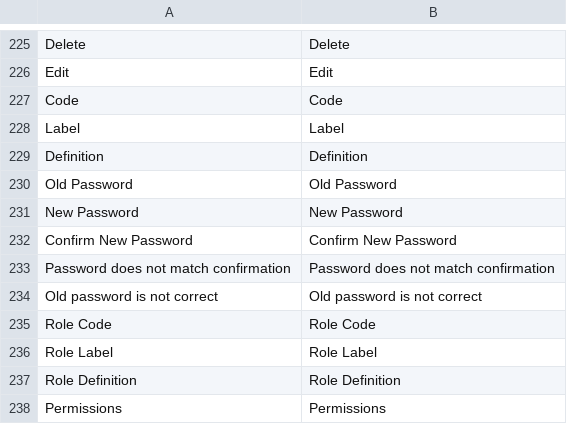
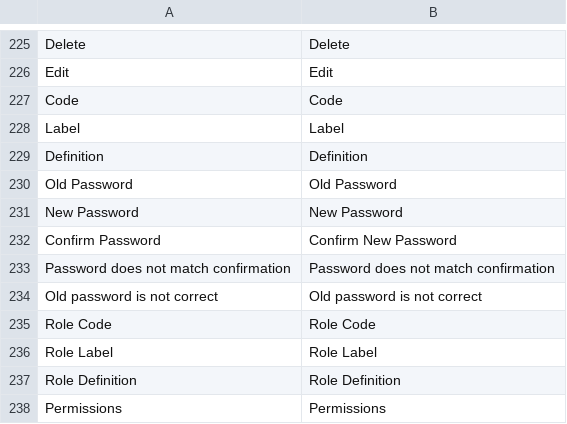
Before and after one commit to IGNF/ogam, a CSV file: website/htdocs/ogam/application/lang/en.csv, drawn as a sheet; only a part is shown, gaps mark what is left out.

Commit message:
RENEOGAM-13 Traduction BackEnd Relooking and translation of the user-form

```diff
--- a/website/htdocs/ogam/application/lang/en.csv
+++ b/website/htdocs/ogam/application/lang/en.csv
@@ -231,3 +231,3 @@ Old Password;Old Password
 New Password;New Password
-Confirm New Password;Confirm New Password
+Confirm Password;Confirm New Password
 Password does not match confirmation;Password does not match confirmation
```
Also changed, not shown: website/htdocs/ogam/application/lang/fr.csv, 3 other files.
